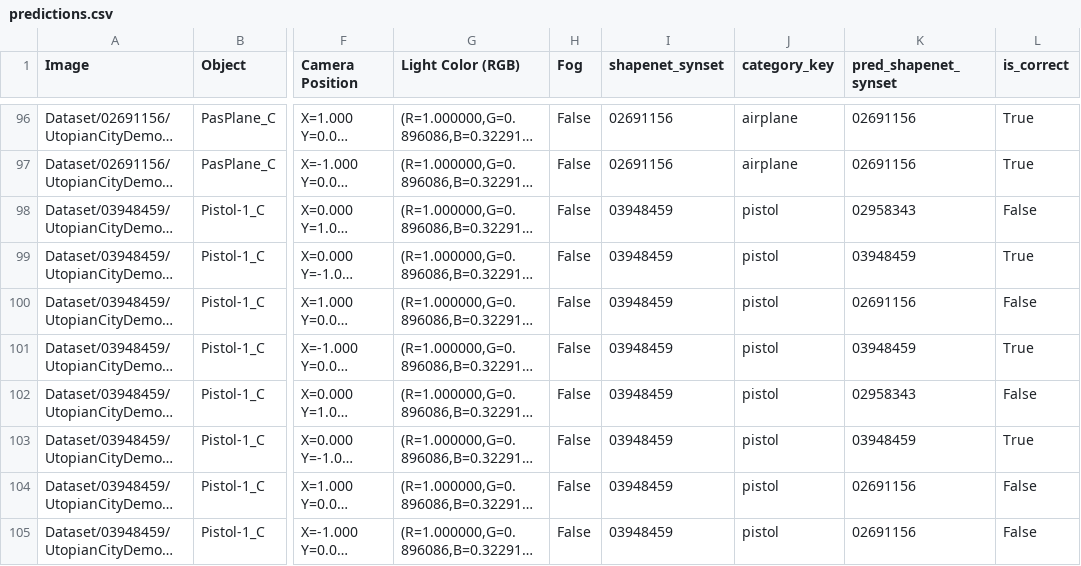
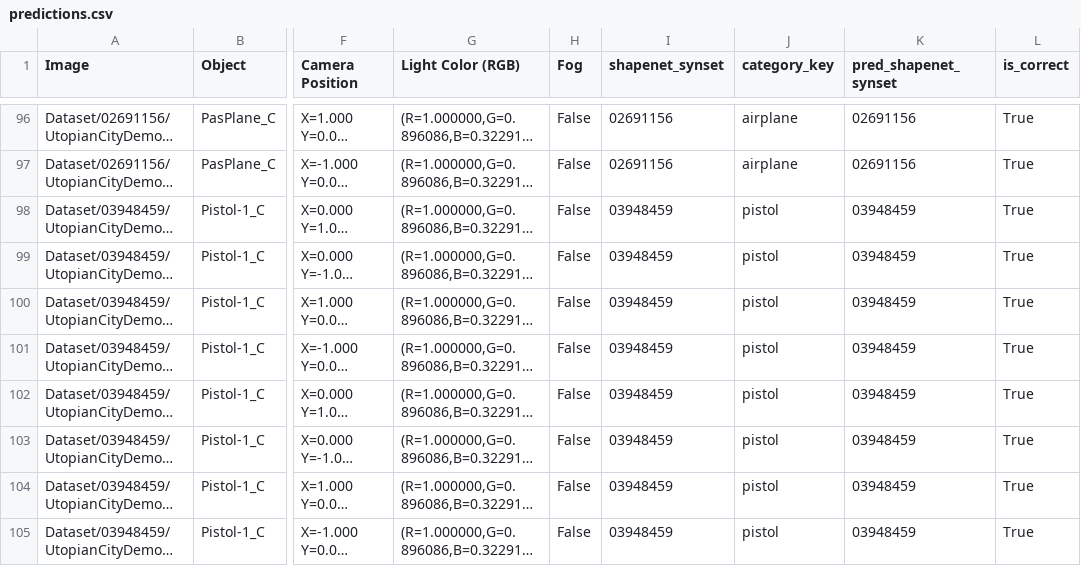
Before and after one commit to Beamfreak/UE-Synth-Dataset-Generator, a CSV file: Evaluation/eval_clip/predictions.csv, drawn as a sheet; only a part is shown, gaps mark what is left out; long unchanged cells end in …; the diff covers the shown part only; the diff names each change by its address in the sheet, - before the commit and + after, or states it on an @@ line.

```diff
--- a/Evaluation/eval_clip/predictions.csv
+++ b/Evaluation/eval_clip/predictions.csv
-K98 (pred_shapenet_synset): 02958343
+K98 (pred_shapenet_synset): 03948459
-L98 (is_correct): False
+L98 (is_correct): True
-K100 (pred_shapenet_synset): 02691156
+K100 (pred_shapenet_synset): 03948459
-L100 (is_correct): False
+L100 (is_correct): True
-K102 (pred_shapenet_synset): 02958343
+K102 (pred_shapenet_synset): 03948459
-L102 (is_correct): False
+L102 (is_correct): True
-K104:K105 (pred_shapenet_synset): 02691156
+K104:K105 (pred_shapenet_synset): 03948459
-L104:L105 (is_correct): False
+L104:L105 (is_correct): True
```
Also changed, not shown: 10 edited cells elsewhere in this file, Evaluation/eval_clip/metrics_per_class.csv, Evaluation/eval_clip/metrics_per_group.csv, 25 other files.
